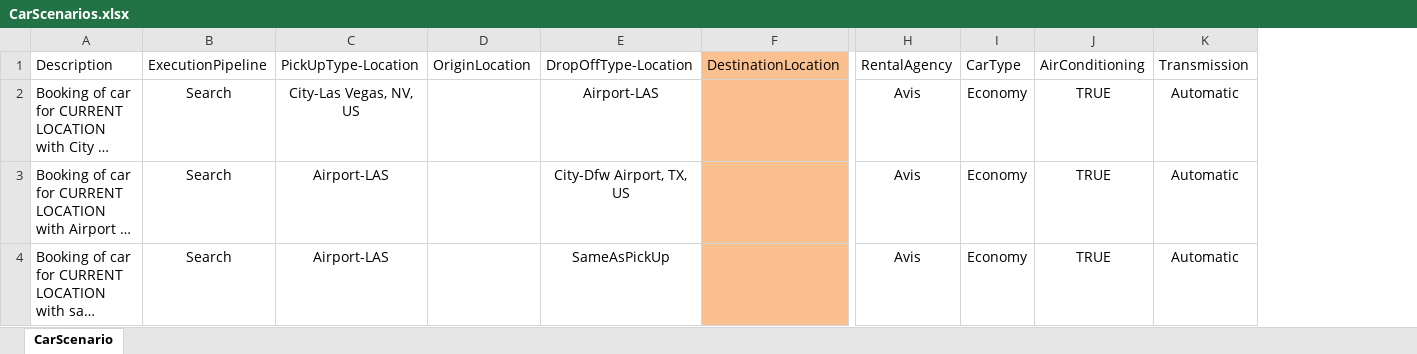
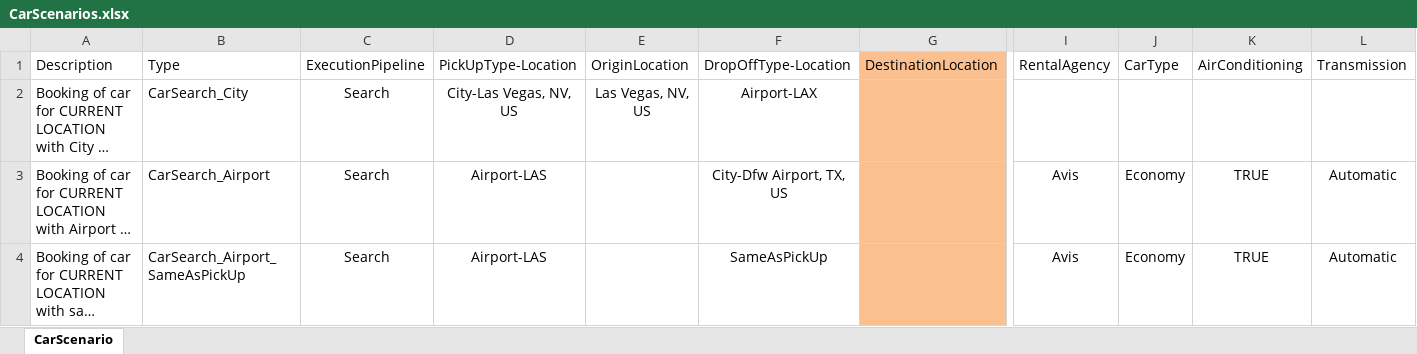
Before and after one commit to varun1308/rovia-automation, an Excel workbook: Rovia.UI.Automation.Tests/DataSheet/CarScenarios.xlsx, sheet CarScenario, drawn as a sheet; only a part is shown, gaps mark what is left out; long unchanged cells end in …; values as stored, in another font and other column widths than the file's, no borders; table styles not drawn; addresses are those after the commit; the diff names each change by its address in the sheet, - before the commit and + after, or states it on an @@ line.

```diff
--- a/Rovia.UI.Automation.Tests/DataSheet/CarScenarios.xlsx (sheet CarScenario)
+++ b/Rovia.UI.Automation.Tests/DataSheet/CarScenarios.xlsx (sheet CarScenario)
+column B, rows 1-4: Type | CarSearch_City | CarSearch_Airport | CarSearch_Airport_SameAsPickUp
-E2: (empty)
+E2: Las Vegas, NV, US
-F2: Airport-LAS
+F2: Airport-LAX
-I2: Avis
+I2: (empty)
-J2: Economy
+J2: (empty)
-K2: TRUE
+K2: (empty)
-L2: Automatic
+L2: (empty)
```
Also changed, not shown: 7 other files.
